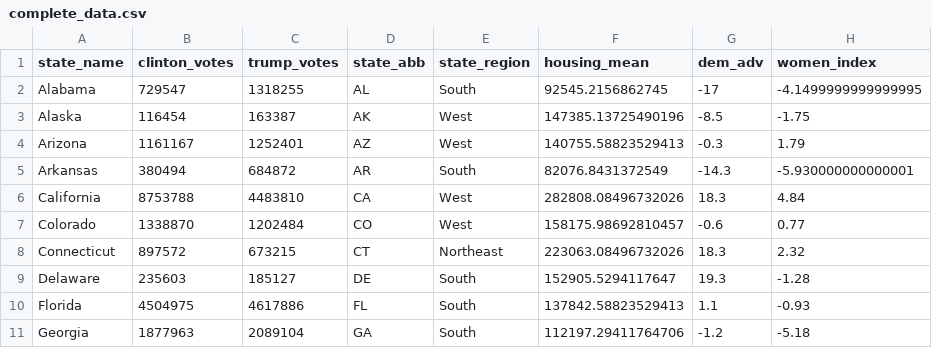
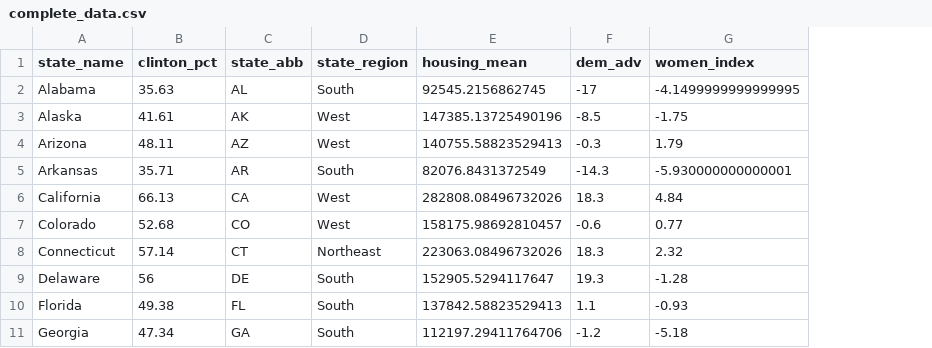
Before and after one commit to buczkowskir/POL_251_Spring_2021, a CSV file: complete_data.csv, drawn as a sheet; only a part is shown; removed rows and columns are numbered as before the commit, all else as after; the diff names each change by its address in the sheet, - before the commit and + after, or states it on an @@ line.

```diff
--- a/complete_data.csv
+++ b/complete_data.csv
-column B (clinton_votes), rows 2-11: 729547 | 116454 | 1161167 | 380494 | 8753788 | 1338870 | 897572 | 235603 | 4504975 | 1877963
-column C (trump_votes), rows 2-11: 1318255 | 163387 | 1252401 | 684872 | 4483810 | 1202484 | 673215 | 185127 | 4617886 | 2089104
+column B (clinton_pct), rows 2-11: 35.63 | 41.61 | 48.11 | 35.71 | 66.13 | 52.68 | 57.14 | 56 | 49.38 | 47.34
```
Also changed, not shown: 1 other file.
